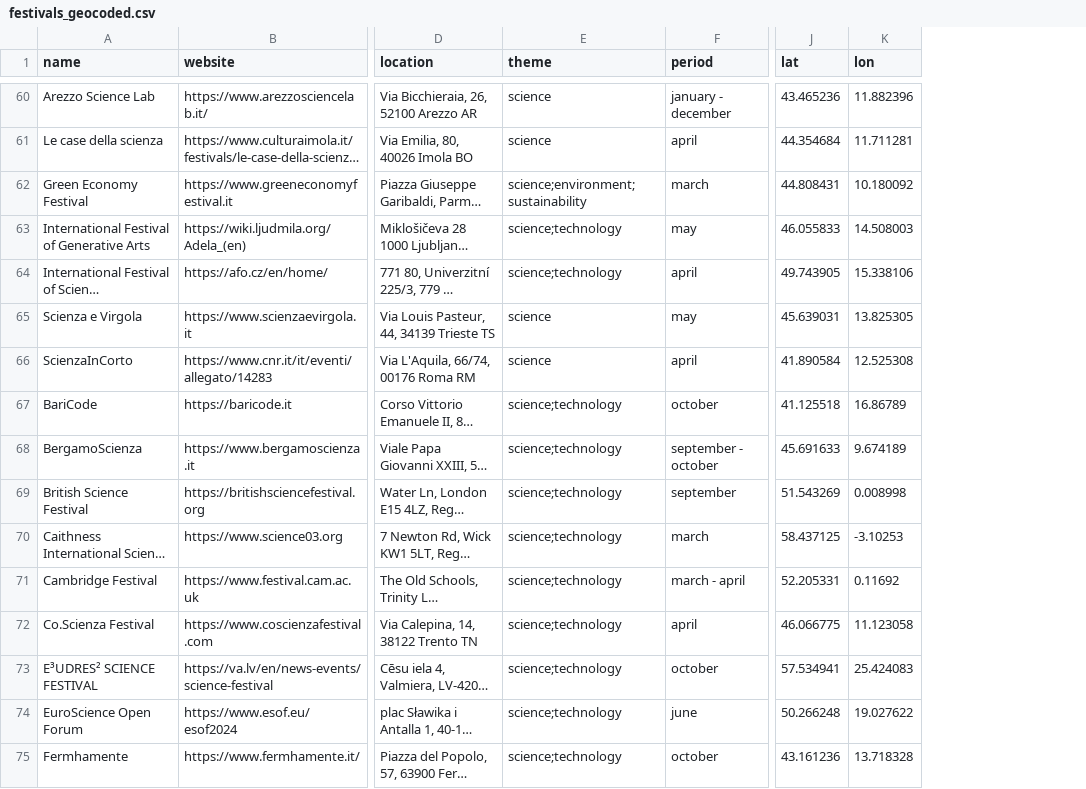
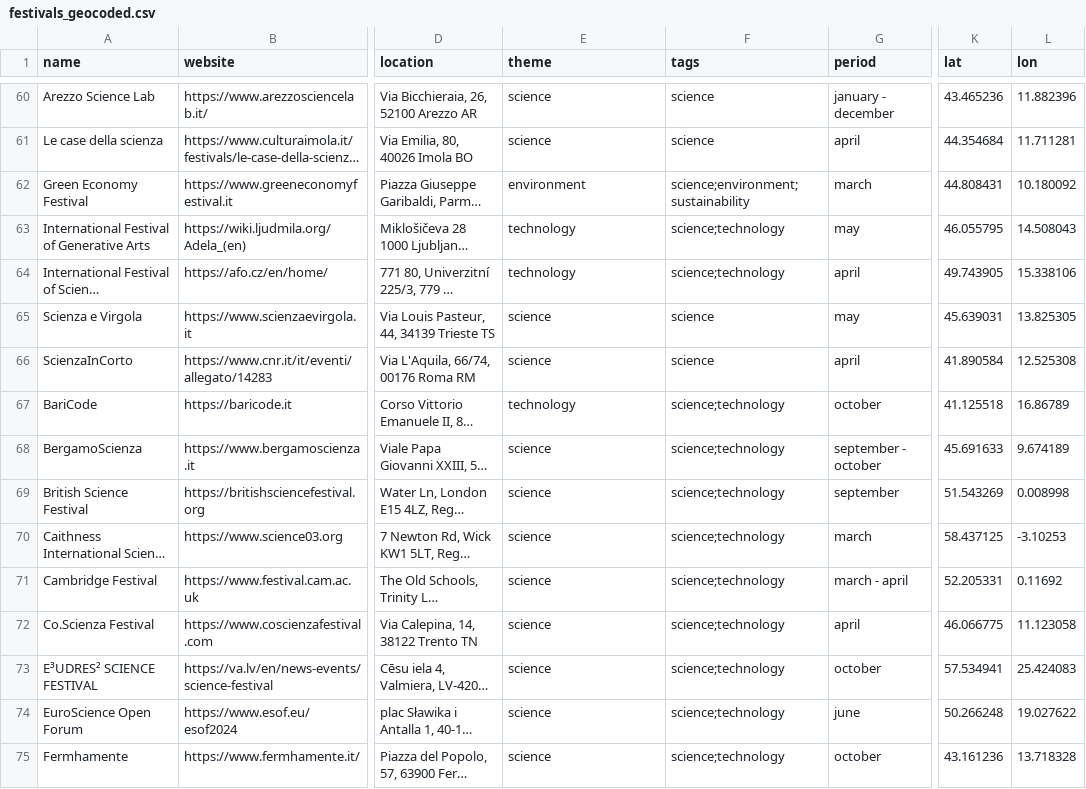
Before and after one commit to gppdst/gppdst.github.io, a CSV file: assets/data/festivals_geocoded.csv, drawn as a sheet; only a part is shown, gaps mark what is left out; long unchanged cells end in …; addresses are those after the commit; the diff covers the shown part only; the diff names each change by its address in the sheet, - before the commit and + after, or states it on an @@ line.

```diff
--- a/assets/data/festivals_geocoded.csv
+++ b/assets/data/festivals_geocoded.csv
+column F (tags), rows 60-75: science | science | science;environment;sustainability | science;technology | science;technology | science | science | science;technology | science;technology | science;technology | science;technology | science;technology | science;technology | science;technology | science;technology | science;technology
-E62 (theme): science;environment;sustainability
+E62 (theme): environment
-E63:E64 (theme): science;technology
+E63:E64 (theme): technology
-K63 (lat): 46.055833
+K63 (lat): 46.055795
-L63 (lon): 14.508003
+L63 (lon): 14.508043
-E67 (theme): science;technology
+E67 (theme): technology
-E68:E75 (theme): science;technology
+E68:E75 (theme): science
```
Also changed, not shown: 1 removed row and 91 edited cells elsewhere in this file, assets/data/festivals.csv, 4 other files.
